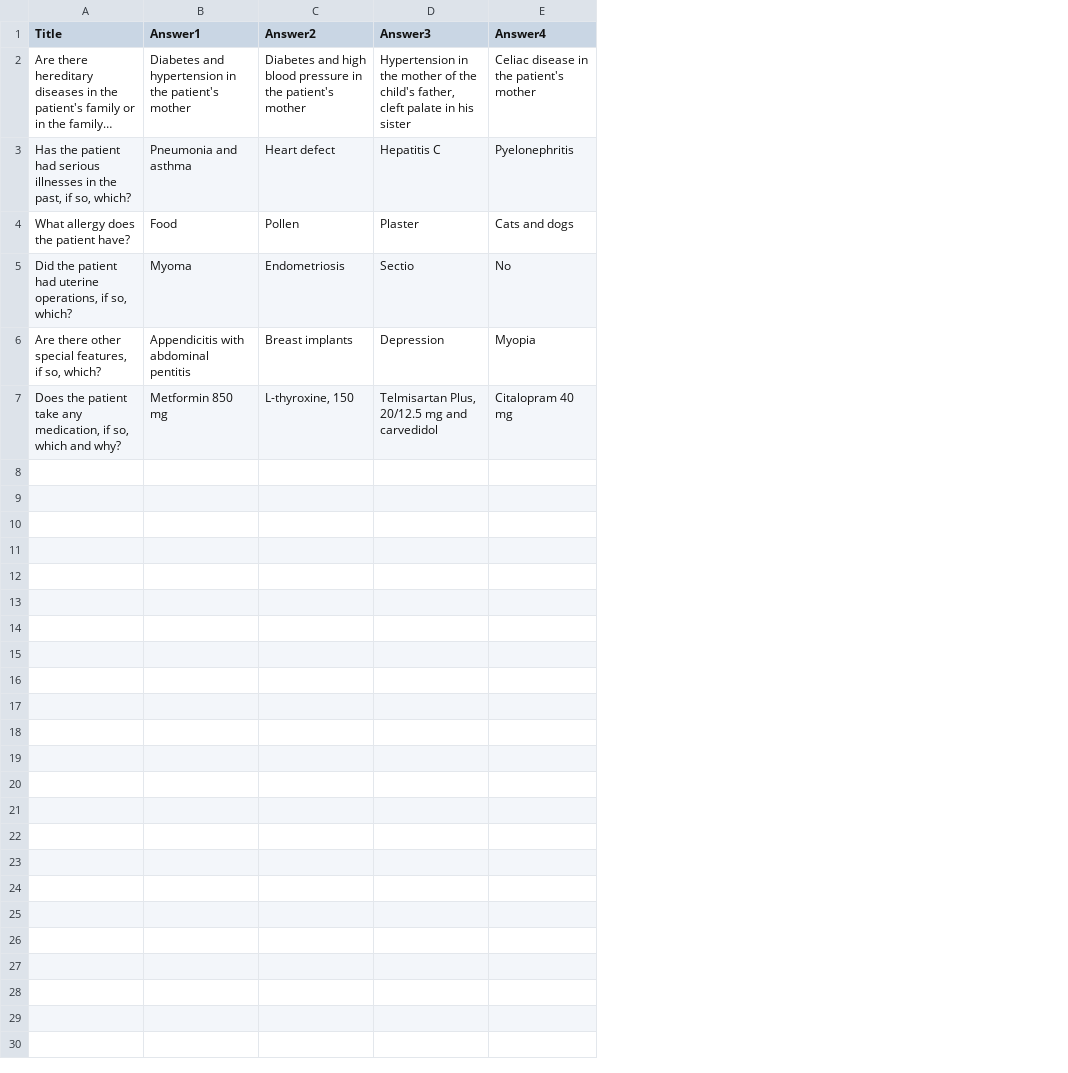
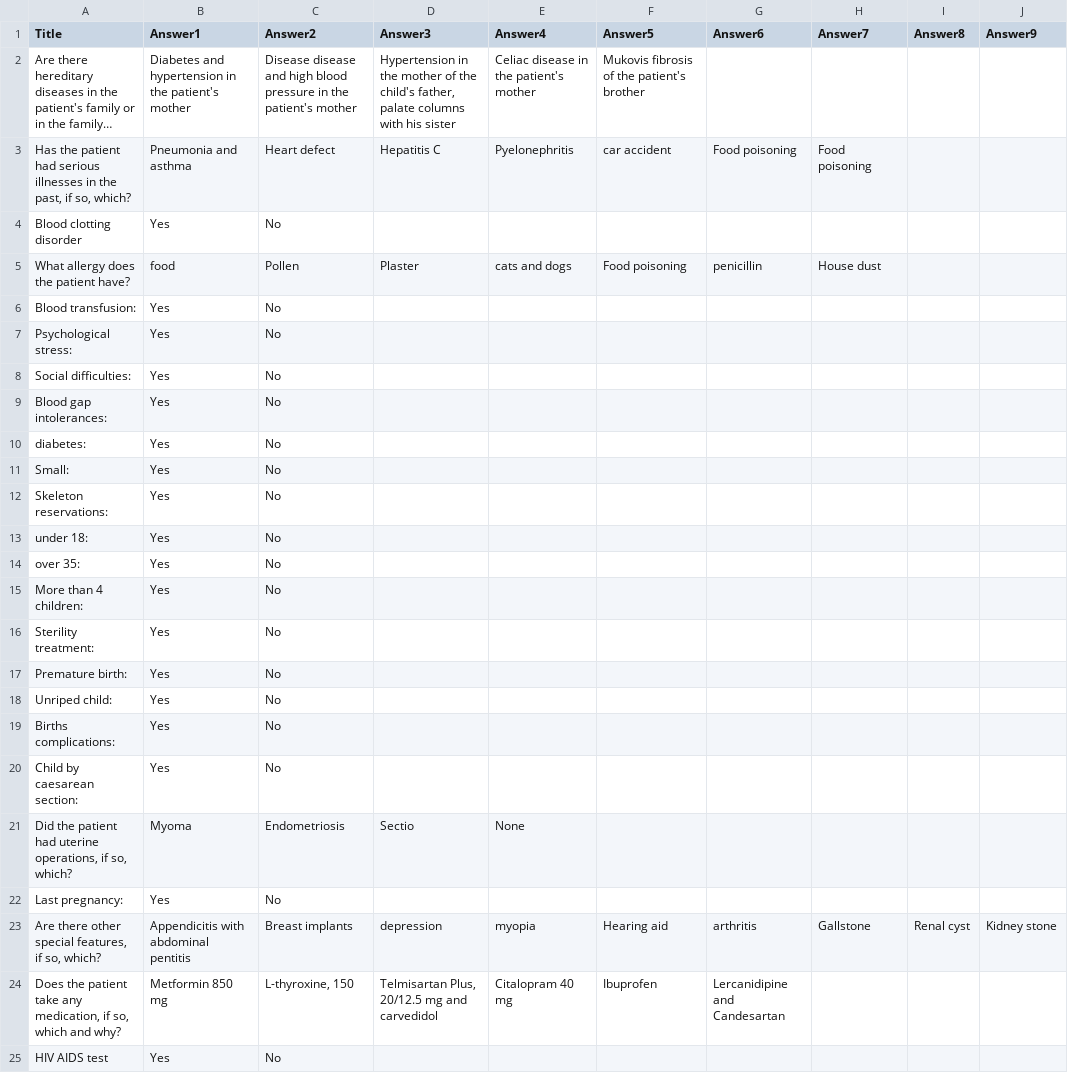
Before and after one commit to XRINTAMT/DR_FLEMP, a CSV file: Assets/Resources/Scenarios/O2/NursingTablets.csv, drawn as a sheet; long unchanged cells end in …; addresses are those after the commit; the diff names each change by its address in the sheet, - before the commit and + after, or states it on an @@ line.

```diff
--- a/Assets/Resources/Scenarios/O2/NursingTablets.csv
+++ b/Assets/Resources/Scenarios/O2/NursingTablets.csv
+column F (Answer5), rows 2-3: Mukovis fibrosis of the patient's brother | car accident; row 5: Food poisoning; rows 23-24: Hearing aid | Ibuprofen
+column G (Answer6), row 3: Food poisoning; row 5: penicillin; rows 23-24: arthritis | Lercanidipine and Candesartan
+column H (Answer7), row 3: Food poisoning; row 5: House dust; row 23: Gallstone
+column I (Answer8), row 23: Renal cyst
+column J (Answer9), row 23: Kidney stone
-C2 (Answer2): Diabetes and high…
+C2 (Answer2): Disease disease and high…
-D2 (Answer3): …child's father, cleft palate in his sister
+D2 (Answer3): …child's father, palate columns with his sister
+row 4: Blood clotting disorder | Yes | No
-B5 (Answer1): Food
+B5 (Answer1): food
-E5 (Answer4): Cats and dogs
+E5 (Answer4): cats and dogs
+row 6: Blood transfusion: | Yes | No
+row 7: Psychological stress: | Yes | No
+row 8: Social difficulties: | Yes | No
+row 9: Blood gap intolerances: | Yes | No
+row 10: diabetes: | Yes | No
+row 11: Small: | Yes | No
+row 12: Skeleton reservations: | Yes | No
+row 13: under 18: | Yes | No
+row 14: over 35: | Yes | No
+row 15: More than 4 children: | Yes | No
+row 16: Sterility treatment: | Yes | No
+row 17: Premature birth: | Yes | No
+row 18: Unriped child: | Yes | No
+row 19: Births complications: | Yes | No
+row 20: Child by caesarean section: | Yes | No
-E21 (Answer4): No
+E21 (Answer4): None
+row 22: Last pregnancy: | Yes | No
-D23 (Answer3): Depression
+D23 (Answer3): depression
-E23 (Answer4): Myopia
+E23 (Answer4): myopia
+row 25: HIV AIDS test | Yes | No
```
Also changed, not shown: Assets/Resources/Scenarios/O2/CharacterKramer.csv, Assets/Resources/Scenarios/O2/CharacterKramerGerman.csv, 7 other files.
